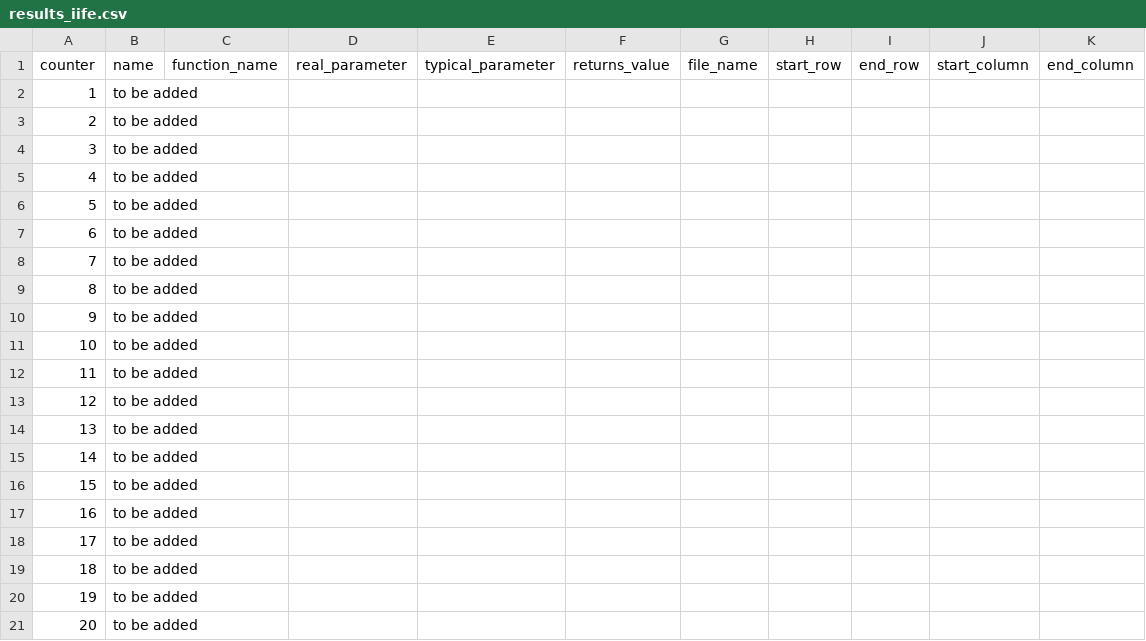
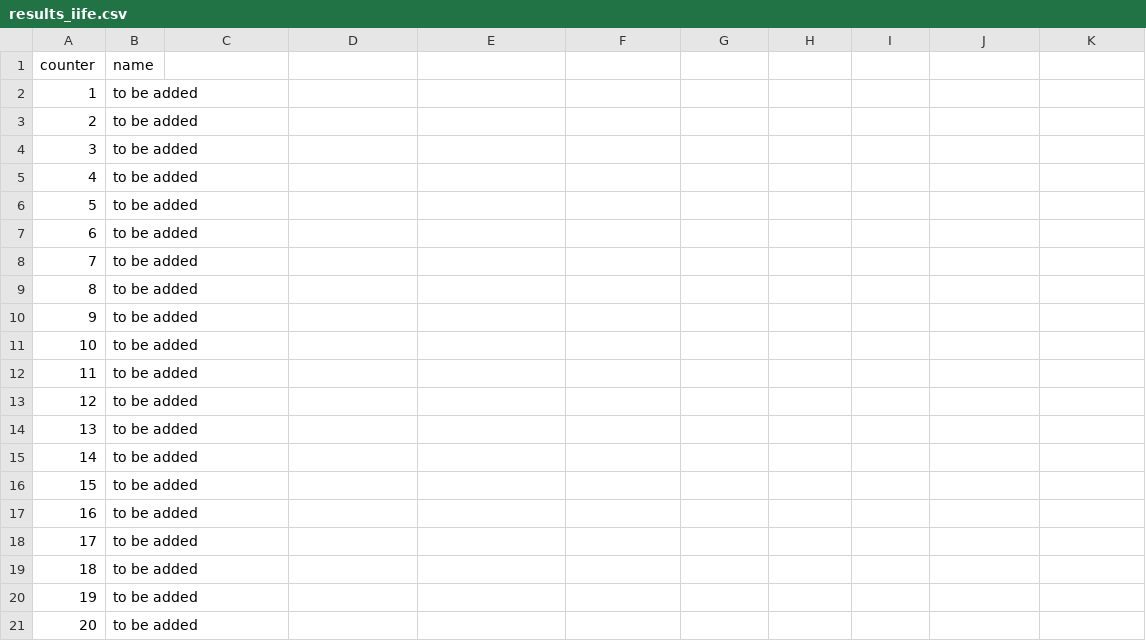
Before and after one commit to gmavridakis/MscThesis-RefactorIIFE, a CSV file: src/init/results_iife.csv, drawn as a sheet.

Commit message:
update info of collections and export all data in .csv

```diff
--- a/src/init/results_iife.csv
+++ b/src/init/results_iife.csv
@@ -1,2 +1,2 @@
-counter,name,function_name,real_parameter,typical_parameter,returns_value,file_name,start_row,end_row,start_column,end_column,
+counter,name,
 1,to be added,
```
Also changed, not shown: 6 other files.
